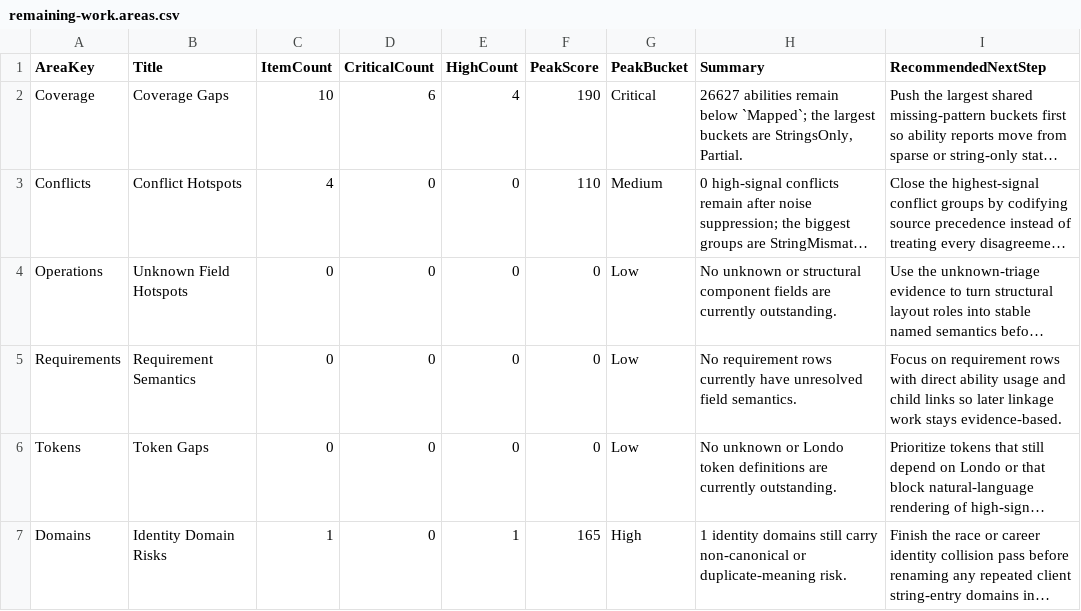
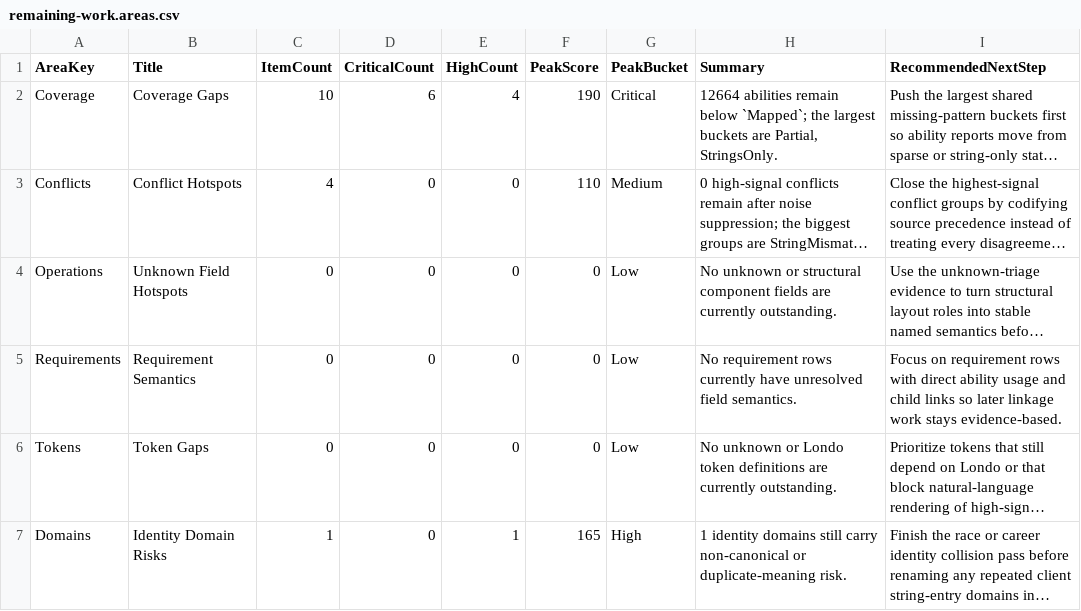
Before and after one commit to missessofiachan/Personal-Linux-Fork-of-ProjectWAR, a CSV file: docs/data-matrix/overview/remaining-work.areas.csv, drawn as a sheet; long unchanged cells end in …; the diff names each change by its address in the sheet, - before the commit and + after, or states it on an @@ line.

```diff
--- a/docs/data-matrix/overview/remaining-work.areas.csv
+++ b/docs/data-matrix/overview/remaining-work.areas.csv
-H2 (Summary): 26627 abilities remain below `Mapped`; the largest buckets are StringsOnly, Partial.
+H2 (Summary): 12664 abilities remain below `Mapped`; the largest buckets are Partial, StringsOnly.
```
Also changed, not shown: docs/data-matrix/overview/remaining-work-next.csv, docs/data-matrix/overview/remaining-work.items.csv, 23 other files.
